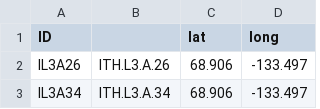
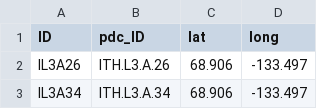
Before and after one commit to georgiamelodie/shrub_climate_anomaly_response, a CSV file: data/ISR_alnus_subset_samples_pdc_key.csv, drawn as a sheet; only a part is shown.

Commit message:
update data header

```diff
--- a/data/ISR_alnus_subset_samples_pdc_key.csv
+++ b/data/ISR_alnus_subset_samples_pdc_key.csv
@@ -1,2 +1,2 @@
-ID,,lat,long
+ID,pdc_ID,lat,long
 IL3A26,ITH.L3.A.26,68.906,-133.497
```
